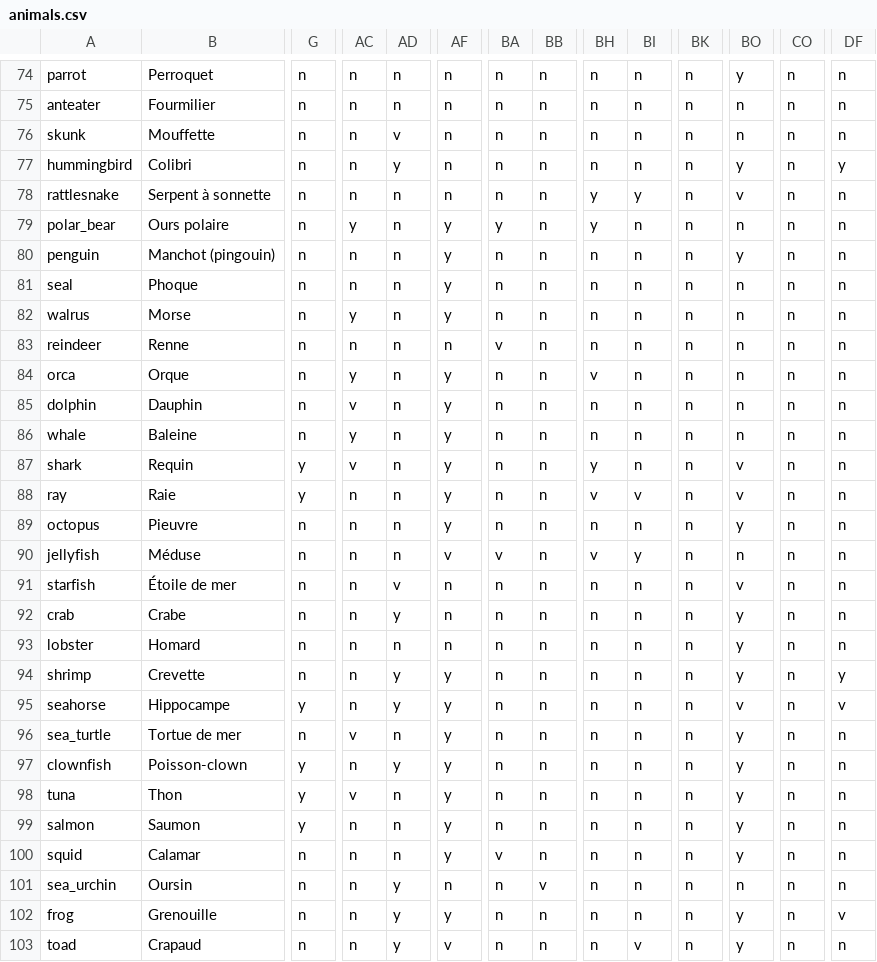
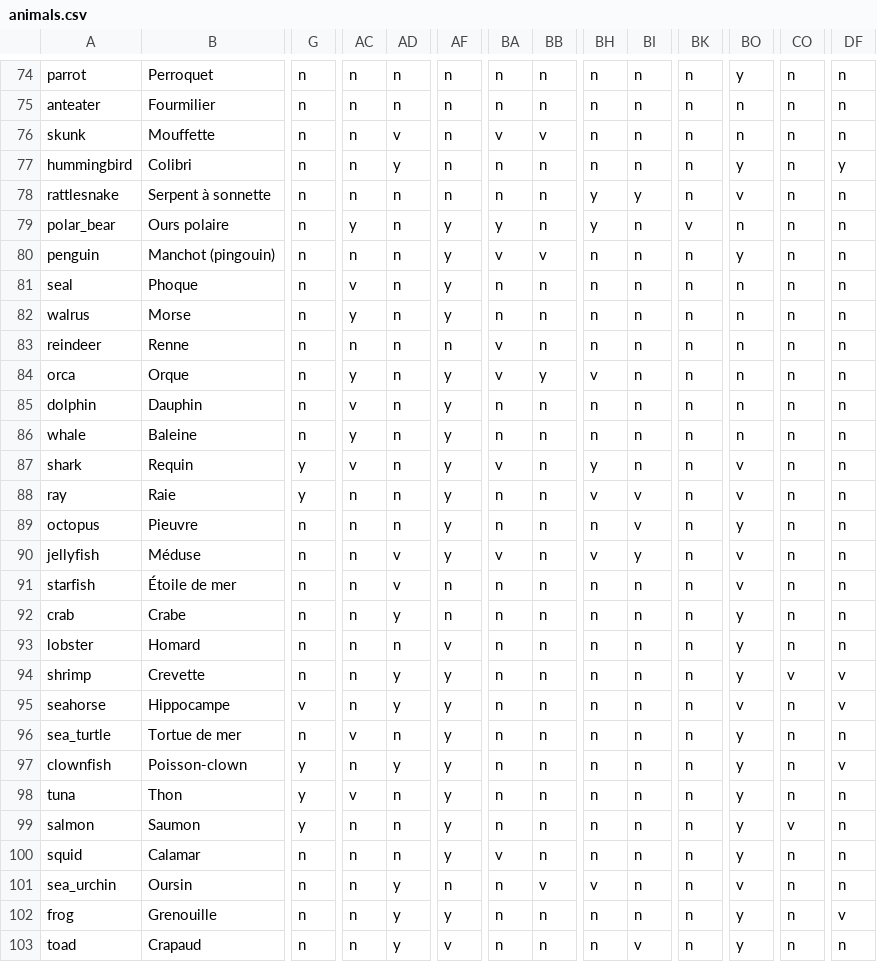
Before and after one commit to nhilaire/guess-animal, a CSV file: data/animals.csv, drawn as a sheet; only a part is shown, gaps mark what is left out; the diff covers the shown part only; the diff names each change by its address in the sheet, - before the commit and + after, or states it on an @@ line.

```diff
--- a/data/animals.csv
+++ b/data/animals.csv
-BA76: n
+BA76: v
-BB76: n
+BB76: v
-BK79: n
+BK79: v
-BA80: n
+BA80: v
-BB80: n
+BB80: v
-AC81: n
+AC81: v
-BA84: n
+BA84: v
-BB84: n
+BB84: y
-BA87: n
+BA87: v
-BI89: n
+BI89: v
-AD90: n
+AD90: v
-AF90: v
+AF90: y
-BO90: n
+BO90: v
-AF93: n
+AF93: v
-CO94: n
+CO94: v
-DF94: y
+DF94: v
-G95: y
+G95: v
-DF97: n
+DF97: v
-CO99: n
+CO99: v
-BH101: n
+BH101: v
-BO101: n
+BO101: v
```
Also changed, not shown: 87 edited cells elsewhere in this file, 15 other files.
